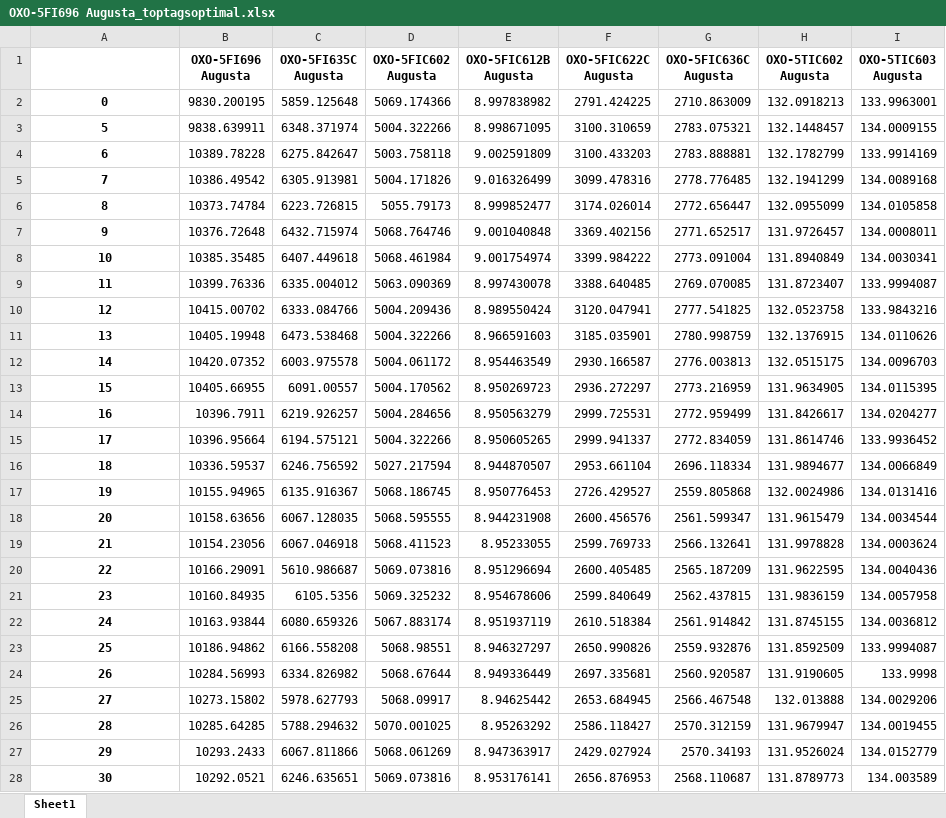
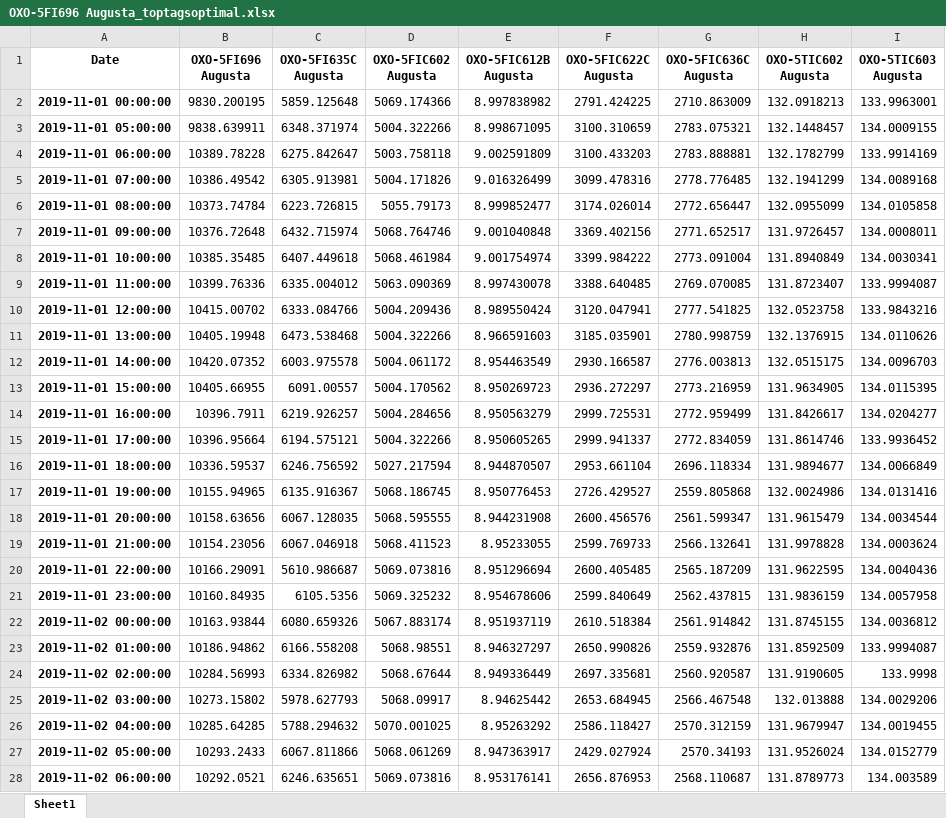
Before and after one commit to Rain-Elutions/Data-Processing-Automation, an Excel workbook: Data_Cleansing/OXO-5FI696 Augusta_anomaly_report/xlsx/OXO-5FI696 Augusta_toptagsoptimal.xlsx, sheet Sheet1, drawn as a sheet; only a part is shown; values as stored, in another font and other column widths than the file's, no borders; the diff covers the shown part only; the diff names each change by its address in the sheet, - before the commit and + after, or states it on an @@ line.

```diff
--- a/Data_Cleansing/OXO-5FI696 Augusta_anomaly_report/xlsx/OXO-5FI696 Augusta_toptagsoptimal.xlsx (sheet Sheet1)
+++ b/Data_Cleansing/OXO-5FI696 Augusta_anomaly_report/xlsx/OXO-5FI696 Augusta_toptagsoptimal.xlsx (sheet Sheet1)
-A1: (empty)
+A1: Date
-A2 (Date): 0
+A2 (Date): 2019-11-01 00:00:00
-A3 (Date): 5
+A3 (Date): 2019-11-01 05:00:00
-A4 (Date): 6
+A4 (Date): 2019-11-01 06:00:00
-A5 (Date): 7
+A5 (Date): 2019-11-01 07:00:00
-A6 (Date): 8
+A6 (Date): 2019-11-01 08:00:00
-A7 (Date): 9
+A7 (Date): 2019-11-01 09:00:00
-A8 (Date): 10
+A8 (Date): 2019-11-01 10:00:00
-A9 (Date): 11
+A9 (Date): 2019-11-01 11:00:00
-A10 (Date): 12
+A10 (Date): 2019-11-01 12:00:00
-A11 (Date): 13
+A11 (Date): 2019-11-01 13:00:00
-A12 (Date): 14
+A12 (Date): 2019-11-01 14:00:00
-A13 (Date): 15
+A13 (Date): 2019-11-01 15:00:00
-A14 (Date): 16
+A14 (Date): 2019-11-01 16:00:00
-A15 (Date): 17
+A15 (Date): 2019-11-01 17:00:00
-A16 (Date): 18
+A16 (Date): 2019-11-01 18:00:00
-A17 (Date): 19
+A17 (Date): 2019-11-01 19:00:00
-A18 (Date): 20
+A18 (Date): 2019-11-01 20:00:00
-A19 (Date): 21
+A19 (Date): 2019-11-01 21:00:00
-A20 (Date): 22
+A20 (Date): 2019-11-01 22:00:00
-A21 (Date): 23
+A21 (Date): 2019-11-01 23:00:00
-A22 (Date): 24
+A22 (Date): 2019-11-02 00:00:00
-A23 (Date): 25
+A23 (Date): 2019-11-02 01:00:00
-A24 (Date): 26
+A24 (Date): 2019-11-02 02:00:00
-A25 (Date): 27
+A25 (Date): 2019-11-02 03:00:00
-A26 (Date): 28
+A26 (Date): 2019-11-02 04:00:00
-A27 (Date): 29
+A27 (Date): 2019-11-02 05:00:00
-A28 (Date): 30
+A28 (Date): 2019-11-02 06:00:00
```
Also changed, not shown: 56 edited cells elsewhere in this sheet, Data_Cleansing/OXO-5FI696 Augusta_anomaly_report/xlsx/OXO-5FI696 Augusta_toptagssuboptimal.xlsx, Data_Cleansing/OXO-5FI696 Augusta_anomaly_report/xlsx/correlations/OXO-5FI696 Augusta corr.xlsx, 28 other files.
